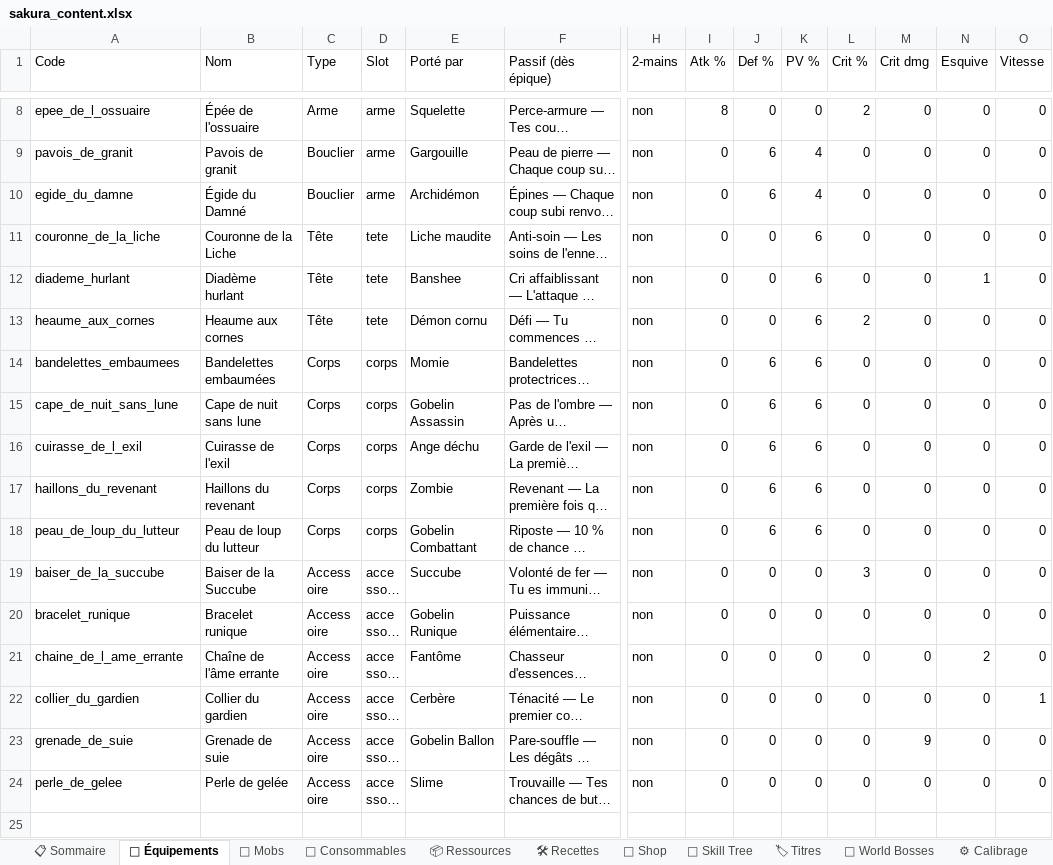
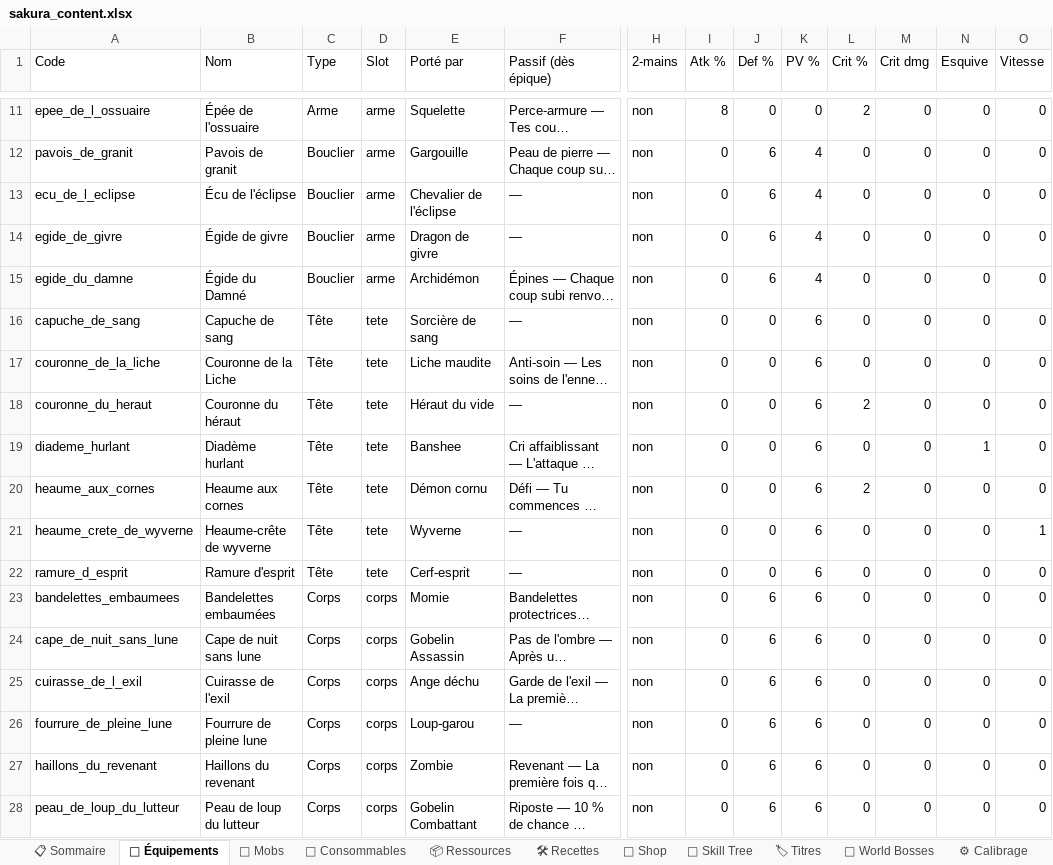
Before and after one commit to AltanDURAN/SakuraLeveling, an Excel workbook: docs/sakura_content.xlsx, sheet 🎽 Équipements, drawn as a sheet; only a part is shown, gaps mark what is left out; the shorter side is filled out with more unchanged rows; long unchanged cells end in …; values as stored, in another font and other column widths than the file's, no cell formats; conditional formats not drawn; rows hold the shown columns only; the diff covers the shown part only; the diff names each change by its address in the sheet, - before the commit and + after, or states it on an @@ line.

```diff
--- a/docs/sakura_content.xlsx (sheet 🎽 Équipements)
+++ b/docs/sakura_content.xlsx (sheet 🎽 Équipements)
+row 13: ecu_de_l_eclipse | Écu de l'éclipse | Bouclier | arme | Chevalier de l'éclipse | — | non | 0 | 6 | 4 | 0 | 0 | 0 | 0
+row 14: egide_de_givre | Égide de givre | Bouclier | arme | Dragon de givre | — | non | 0 | 6 | 4 | 0 | 0 | 0 | 0
+row 16: capuche_de_sang | Capuche de sang | Tête | tete | Sorcière de sang | — | non | 0 | 0 | 6 | 0 | 0 | 0 | 0
+row 18: couronne_du_heraut | Couronne du héraut | Tête | tete | Héraut du vide | — | non | 0 | 0 | 6 | 2 | 0 | 0 | 0
+row 21: heaume_crete_de_wyverne | Heaume-crête de wyverne | Tête | tete | Wyverne | — | non | 0 | 0 | 6 | 0 | 0 | 0 | 1
+row 22: ramure_d_esprit | Ramure d'esprit | Tête | tete | Cerf-esprit | — | non | 0 | 0 | 6 | 0 | 0 | 0 | 0
+row 26: fourrure_de_pleine_lune | Fourrure de pleine lune | Corps | corps | Loup-garou | — | non | 0 | 6 | 6 | 0 | 0 | 0 | 0
```
Also changed, not shown: 20 added rows elsewhere in this sheet, sheet 👹 Mobs, sheet 📦 Ressources, sheet 📋 Sommaire, cell formats, 19 other files.
